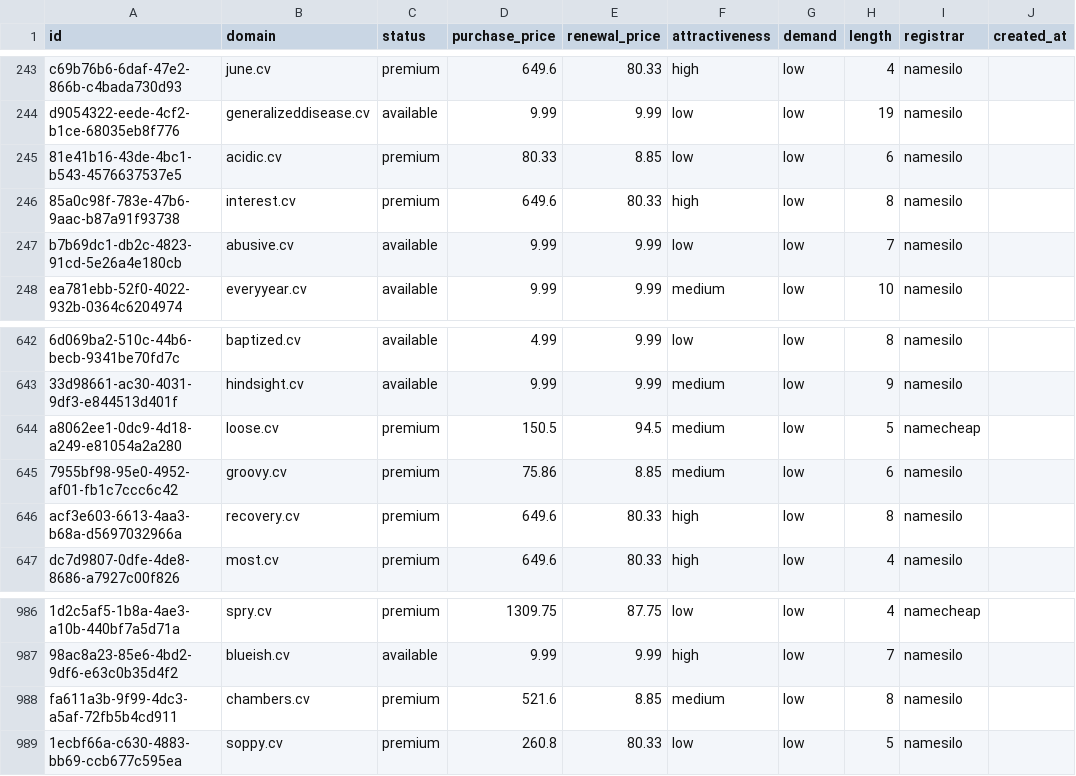
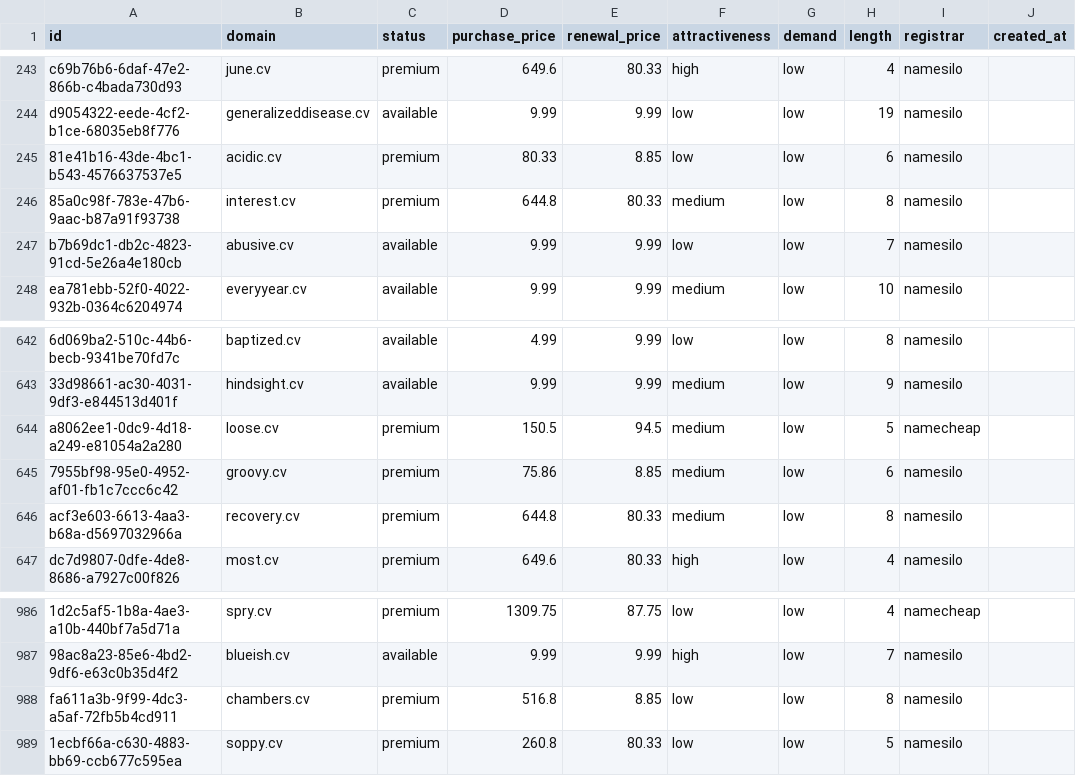
Before and after one commit to UniqueDomains/cv-oneword-domains, a CSV file: cv.csv, drawn as a sheet; only a part is shown, gaps mark what is left out; the diff names each change by its address in the sheet, - before the commit and + after, or states it on an @@ line.

Commit message:
Domains update

```diff
--- a/cv.csv
+++ b/cv.csv
-D246 (purchase_price): 649.6
+D246 (purchase_price): 644.8
-F246 (attractiveness): high
+F246 (attractiveness): medium
-D646 (purchase_price): 649.6
+D646 (purchase_price): 644.8
-F646 (attractiveness): high
+F646 (attractiveness): medium
-D988 (purchase_price): 521.6
+D988 (purchase_price): 516.8
-F988 (attractiveness): medium
+F988 (attractiveness): low
```
Also changed, not shown: 4 other files.
